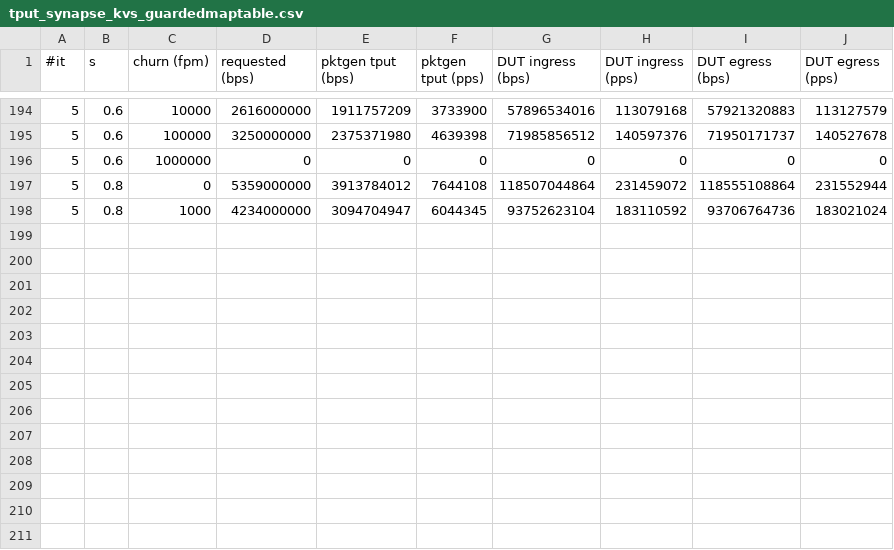
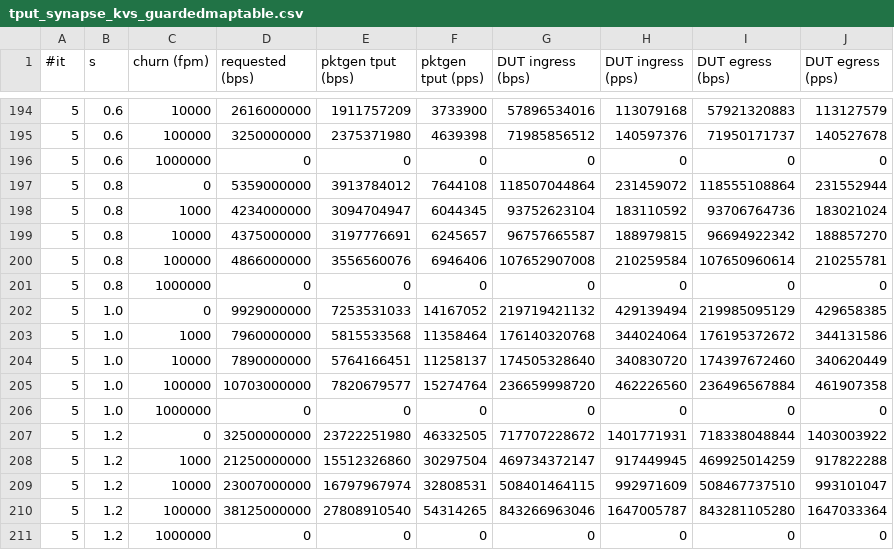
Before and after one commit to snaplab-dpss/synapse-project, a CSV file: eval/data/tput_synapse_kvs_guardedmaptable.csv, drawn as a sheet; only a part is shown, gaps mark what is left out.

Commit message:
FCFS Cached Table prototype done

```diff
--- a/eval/data/tput_synapse_kvs_guardedmaptable.csv
+++ b/eval/data/tput_synapse_kvs_guardedmaptable.csv
@@ -198 +198,14 @@
 5,0.8,1000,4234000000,3094704947,6044345,93752623104,183110592,93706764736,183021024
+5,0.8,10000,4375000000,3197776691,6245657,96757665587,188979815,96694922342,188857270
+5,0.8,100000,4866000000,3556560076,6946406,107652907008,210259584,107650960614,210255781
+5,0.8,1000000,0,0,0,0,0,0,0
+5,1.0,0,9929000000,7253531033,14167052,219719421132,429139494,219985095129,429658385
+5,1.0,1000,7960000000,5815533568,11358464,176140320768,344024064,176195372672,344131586
+5,1.0,10000,7890000000,5764166451,11258137,174505328640,340830720,174397672460,340620449
+5,1.0,100000,10703000000,7820679577,15274764,236659998720,462226560,236496567884,461907358
+5,1.0,1000000,0,0,0,0,0,0,0
+5,1.2,0,32500000000,23722251980,46332505,717707228672,1401771931,718338048844,1403003922
+5,1.2,1000,21250000000,15512326860,30297504,469734372147,917449945,469925014259,917822288
+5,1.2,10000,23007000000,16797967974,32808531,508401464115,992971609,508467737510,993101047
+5,1.2,100000,38125000000,27808910540,54314265,843266963046,1647005787,843281105280,1647033364
+5,1.2,1000000,0,0,0,0,0,0,0
```
Also changed, not shown: 16 other files.
